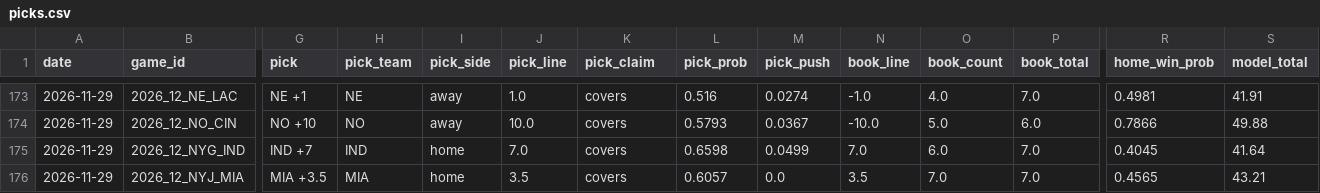
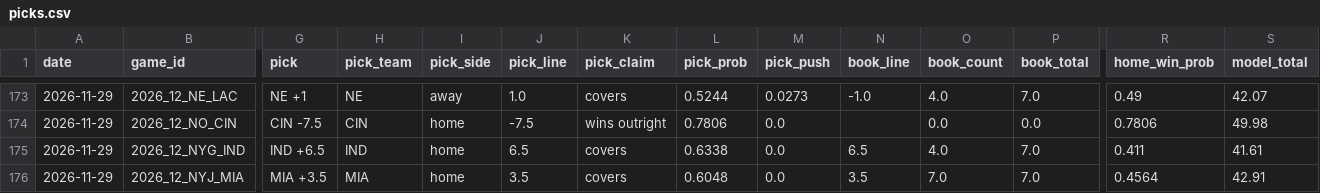
Before and after one commit to azcal/mbm-nfl, a CSV file: logs/picks.csv, drawn as a sheet; only a part is shown, gaps mark what is left out; the diff covers the shown part only; the diff names each change by its address in the sheet, - before the commit and + after, or states it on an @@ line.

```diff
--- a/logs/picks.csv
+++ b/logs/picks.csv
-L173 (pick_prob): 0.516
+L173 (pick_prob): 0.5244
-M173 (pick_push): 0.0274
+M173 (pick_push): 0.0273
-R173 (home_win_prob): 0.4981
+R173 (home_win_prob): 0.49
-S173 (model_total): 41.91
+S173 (model_total): 42.07
-G174 (pick): NO +10
+G174 (pick): CIN -7.5
-H174 (pick_team): NO
+H174 (pick_team): CIN
-I174 (pick_side): away
+I174 (pick_side): home
-J174 (pick_line): 10.0
+J174 (pick_line): -7.5
-K174 (pick_claim): covers
+K174 (pick_claim): wins outright
-L174 (pick_prob): 0.5793
+L174 (pick_prob): 0.7806
-M174 (pick_push): 0.0367
+M174 (pick_push): 0.0
-N174 (book_line): -10.0
+N174 (book_line): (empty)
-O174 (book_count): 5.0
+O174 (book_count): 0.0
-P174 (book_total): 6.0
+P174 (book_total): 0.0
-R174 (home_win_prob): 0.7866
+R174 (home_win_prob): 0.7806
-S174 (model_total): 49.88
+S174 (model_total): 49.98
-G175 (pick): IND +7
+G175 (pick): IND +6.5
-J175 (pick_line): 7.0
+J175 (pick_line): 6.5
-L175 (pick_prob): 0.6598
+L175 (pick_prob): 0.6338
-M175 (pick_push): 0.0499
+M175 (pick_push): 0.0
-N175 (book_line): 7.0
+N175 (book_line): 6.5
-O175 (book_count): 6.0
+O175 (book_count): 4.0
-R175 (home_win_prob): 0.4045
+R175 (home_win_prob): 0.411
-S175 (model_total): 41.64
+S175 (model_total): 41.61
-L176 (pick_prob): 0.6057
+L176 (pick_prob): 0.6048
-R176 (home_win_prob): 0.4565
+R176 (home_win_prob): 0.4564
-S176 (model_total): 43.21
+S176 (model_total): 42.91
```
Also changed, not shown: 103 edited cells elsewhere in this file, logs/alt_grid.csv, logs/edgedesk_export.csv, 7 other files.
